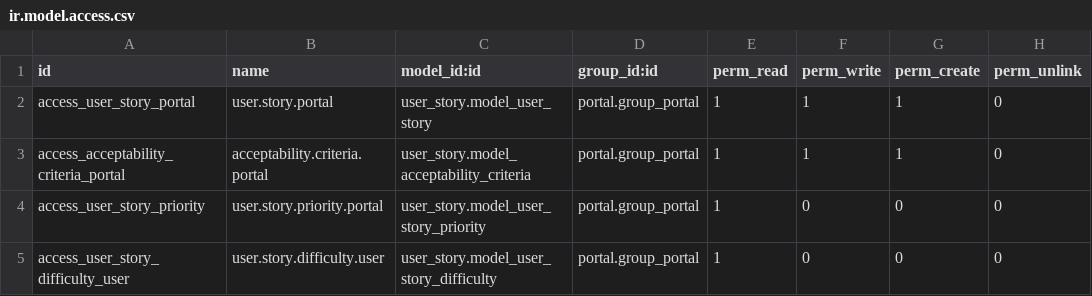
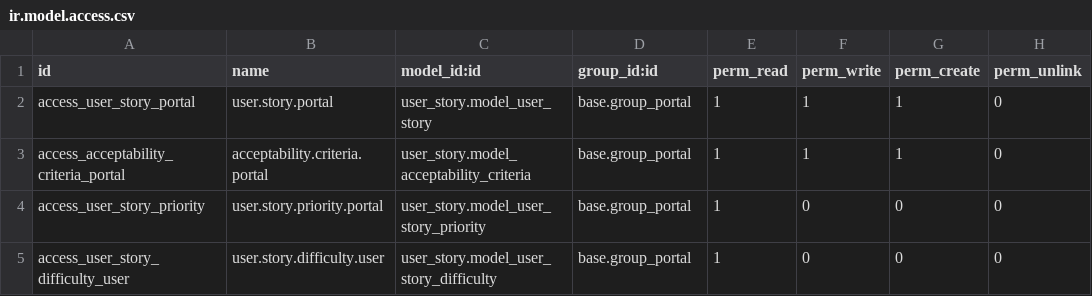
Before and after one commit to kmee/project-agile, a CSV file: security/ir.model.access.csv, drawn as a sheet.

Commit message:
[FIX] portal_user_story: now group_portal belong to base module

```diff
--- a/security/ir.model.access.csv
+++ b/security/ir.model.access.csv
@@ -1,5 +1,5 @@
 "id","name","model_id:id","group_id:id","perm_read","perm_write","perm_create","perm_unlink"
-"access_user_story_portal","user.story.portal","user_story.model_user_story","portal.group_portal",1,1,1,0
-"access_acceptability_criteria_portal","acceptability.criteria.portal","user_story.model_acceptability_criteria","portal.group_portal",1,1,1,0
-"access_user_story_priority","user.story.priority.portal","user_story.model_user_story_priority","portal.group_portal",1,0,0,0
-"access_user_story_difficulty_user","user.story.difficulty.user","user_story.model_user_story_difficulty","portal.group_portal",1,0,0,0
+"access_user_story_portal","user.story.portal","user_story.model_user_story","base.group_portal",1,1,1,0
+"access_acceptability_criteria_portal","acceptability.criteria.portal","user_story.model_acceptability_criteria","base.group_portal",1,1,1,0
+"access_user_story_priority","user.story.priority.portal","user_story.model_user_story_priority","base.group_portal",1,0,0,0
+"access_user_story_difficulty_user","user.story.difficulty.user","user_story.model_user_story_difficulty","base.group_portal",1,0,0,0
```
Also changed, not shown: 3 other files.
